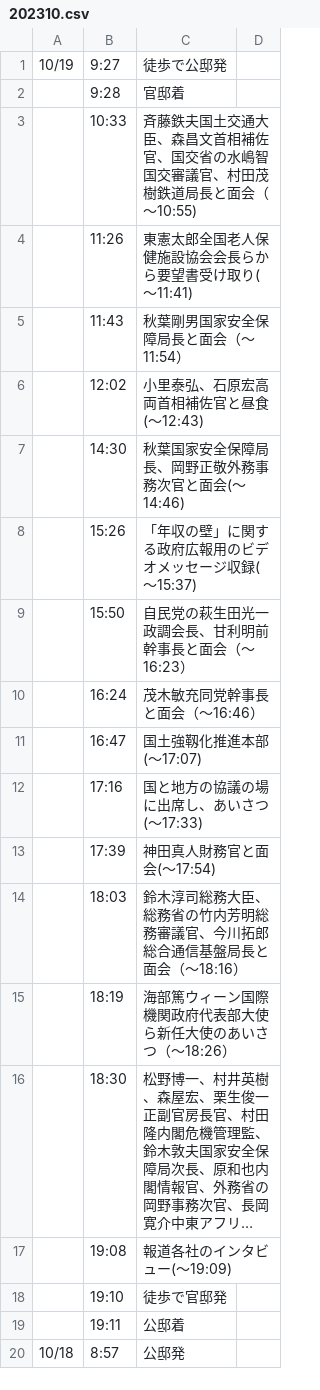
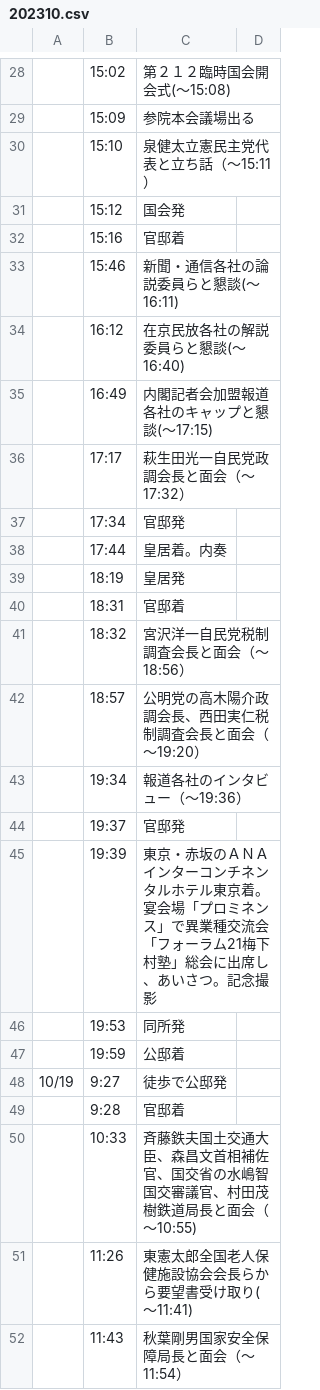
Before and after one commit to yuokada/Prime-Minister-movements, a CSV file: original/202310.csv, drawn as a sheet; only a part is shown, gaps mark what is left out; the shorter side is filled out with more unchanged rows; long unchanged cells end in …; the diff covers the shown part only.

Commit message:
[skip ci] Update crawled files

```diff
--- a/original/202310.csv
+++ b/original/202310.csv
@@ -1 +28,21 @@
+	15:02	第２１２臨時国会開会式(～15:08)
+	15:09	参院本会議場出る
+	15:10	泉健太立憲民主党代表と立ち話（～15:11）
+	15:12	国会発
+	15:16	官邸着
+	15:46	新聞・通信各社の論説委員らと懇談(～16:11)
+	16:12	在京民放各社の解説委員らと懇談(～16:40)
+	16:49	内閣記者会加盟報道各社のキャップと懇談(～17:15)
+	17:17	萩生田光一自民党政調会長と面会（～17:32）
+	17:34	官邸発
+	17:44	皇居着。内奏
+	18:19	皇居発
+	18:31	官邸着
+	18:32	宮沢洋一自民党税制調査会長と面会（～18:56）
+	18:57	公明党の高木陽介政調会長、西田実仁税制調査会長と面会（～19:20）
+	19:34	報道各社のインタビュー（～19:36）
+	19:37	官邸発
+	19:39	東京・赤坂のＡＮＡインターコンチネンタルホテル東京着。宴会場「プロミネンス」で異業種交流会「フォーラム21梅下村塾」総会に出席し、あいさつ。記念撮影
+	19:53	同所発
+	19:59	公邸着
 10/19	9:27	徒歩で公邸発
```
Also changed, not shown: 27 added rows elsewhere in this file.
